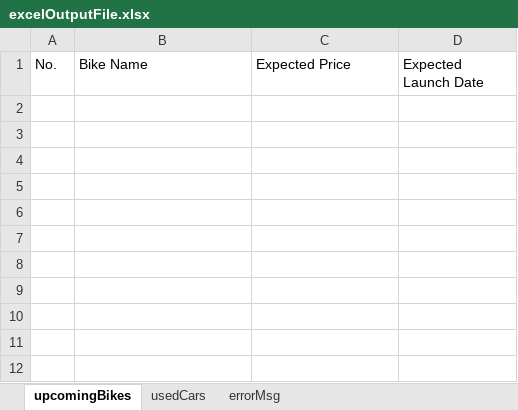
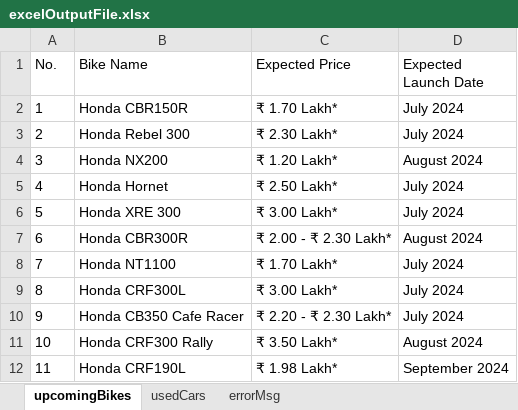
Before and after one commit to SdManoj26/Final-Project-Cognizant, an Excel workbook: excel/excelOutputFile.xlsx, sheet upcomingBikes, drawn as a sheet; values as stored, in another font and other column widths than the file's, no borders; the diff names each change by its address in the sheet, - before the commit and + after, or states it on an @@ line.

```diff
--- a/excel/excelOutputFile.xlsx (sheet upcomingBikes)
+++ b/excel/excelOutputFile.xlsx (sheet upcomingBikes)
+row 2: 1 | Honda CBR150R | ₹ 1.70 Lakh* | July 2024
+row 3: 2 | Honda Rebel 300 | ₹ 2.30 Lakh* | July 2024
+row 4: 3 | Honda NX200 | ₹ 1.20 Lakh* | August 2024
+row 5: 4 | Honda Hornet | ₹ 2.50 Lakh* | July 2024
+row 6: 5 | Honda XRE 300 | ₹ 3.00 Lakh* | July 2024
+row 7: 6 | Honda CBR300R | ₹ 2.00 - ₹ 2.30 Lakh* | August 2024
+row 8: 7 | Honda NT1100 | ₹ 1.70 Lakh* | July 2024
+row 9: 8 | Honda CRF300L | ₹ 3.00 Lakh* | July 2024
+row 10: 9 | Honda CB350 Cafe Racer | ₹ 2.20 - ₹ 2.30 Lakh* | July 2024
+row 11: 10 | Honda CRF300 Rally | ₹ 3.50 Lakh* | August 2024
+row 12: 11 | Honda CRF190L | ₹ 1.98 Lakh* | September 2024
```
Also changed, not shown: sheet usedCars, 14 other files.
